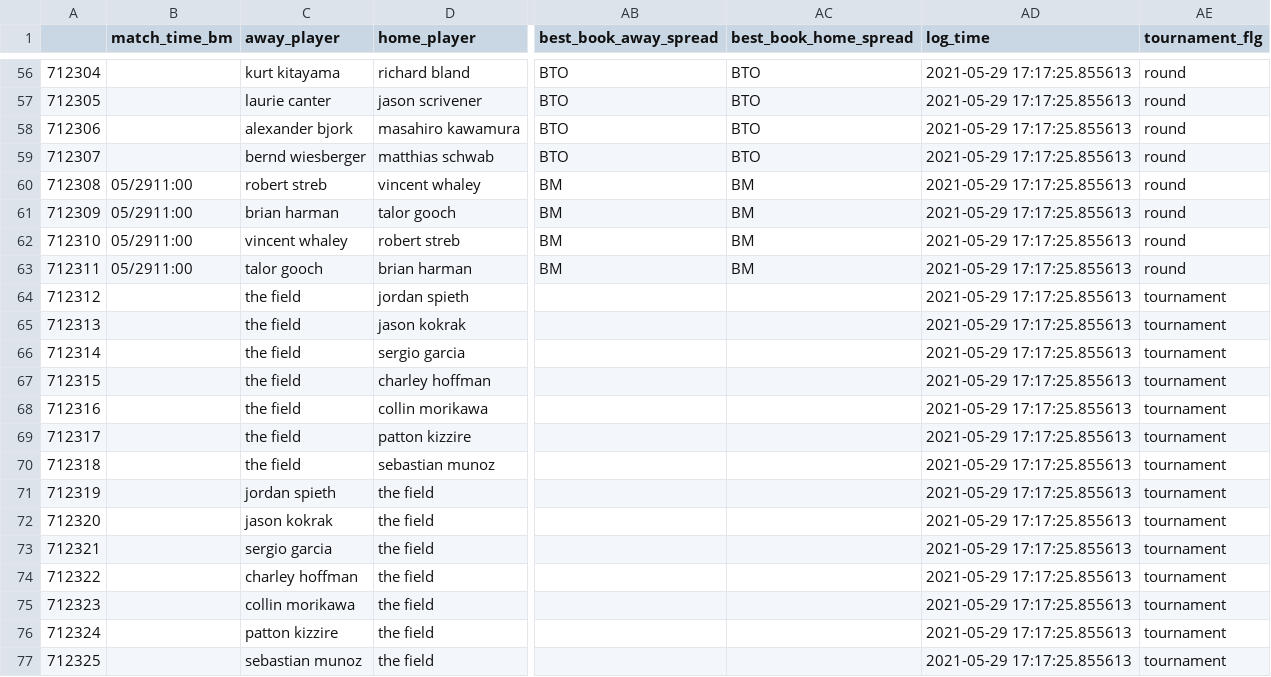
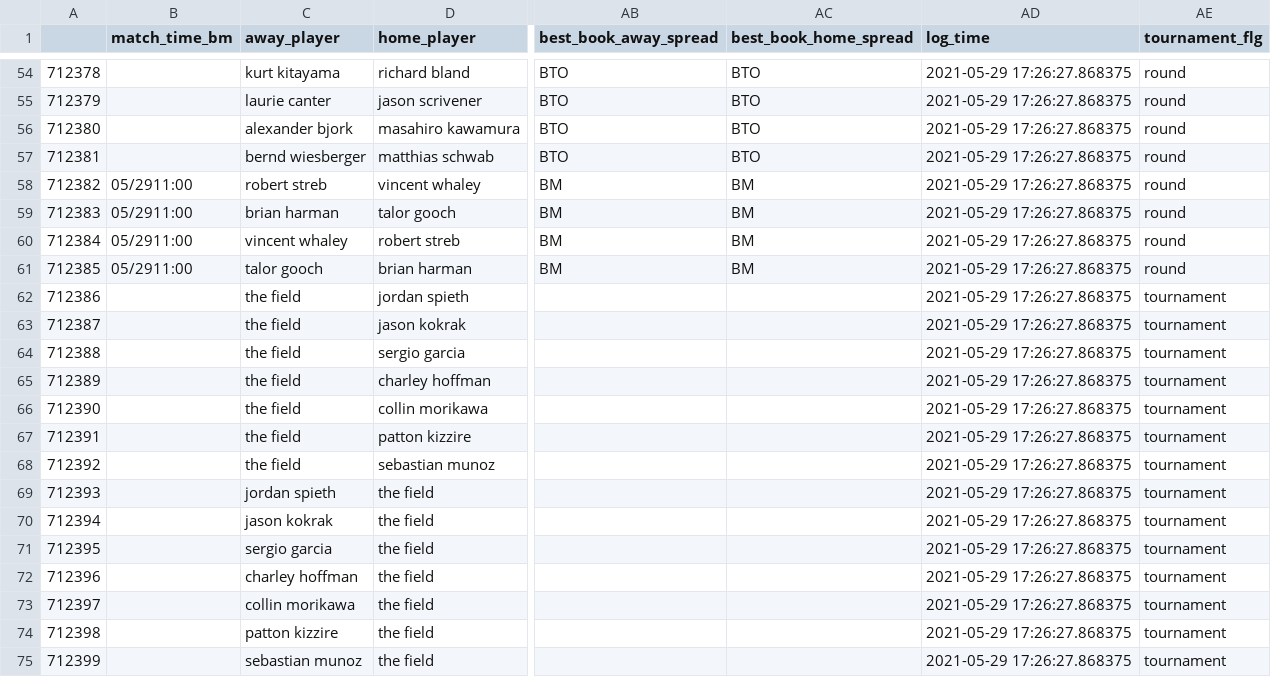
Before and after one commit to sardarnb/df_arbart, a CSV file: df_arbart.csv, drawn as a sheet; only a part is shown, gaps mark what is left out; addresses are those after the commit; the diff covers the shown part only; the diff names each change by its address in the sheet, - before the commit and + after, or states it on an @@ line.

```diff
--- a/df_arbart.csv
+++ b/df_arbart.csv
@@ column A renumbered from row 2 down @@
-AD54:AD75 (log_time): 2021-05-29 17:17:25.855613
+AD54:AD75 (log_time): 2021-05-29 17:26:27.868375
```
Also changed, not shown: 2 removed rows and 78 edited cells elsewhere in this file.
